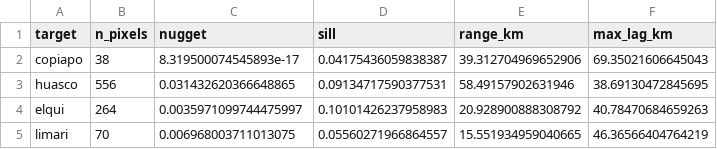
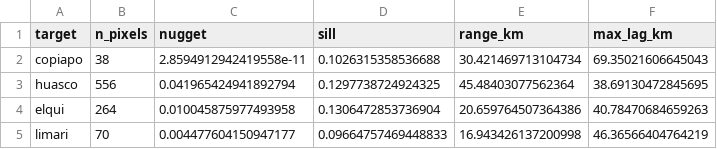
Before and after one commit to franciscoparrao/paper4-meta-landslide, a CSV file: results/variogram/variogram_per_basin.csv, drawn as a sheet.

```diff
--- a/results/variogram/variogram_per_basin.csv
+++ b/results/variogram/variogram_per_basin.csv
@@ -1,5 +1,5 @@
 target,n_pixels,nugget,sill,range_km,max_lag_km
-copiapo,38,8.319500074545893e-17,0.04175436059838387,39.312704969652906,69.35021606645043
-huasco,556,0.031432620366648865,0.09134717590377531,58.49157902631946,38.69130472845695
-elqui,264,0.0035971099744475997,0.10101426237958983,20.928900888308792,40.78470684659263
-limari,70,0.006968003711013075,0.05560271966864557,15.551934959040665,46.36566404764219
+copiapo,38,2.8594912942419558e-11,0.1026315358536688,30.421469713104734,69.35021606645043
+huasco,556,0.041965424941892794,0.1297738724924325,45.48403077562364,38.69130472845695
+elqui,264,0.010045875977493958,0.1306472853736904,20.659764507364386,40.78470684659263
+limari,70,0.004477604150947177,0.09664757469448833,16.943426137200998,46.36566404764219
```
Also changed, not shown: results/variogram/fold_size_comparison.csv, results/variogram/k_sensitivity.csv.
